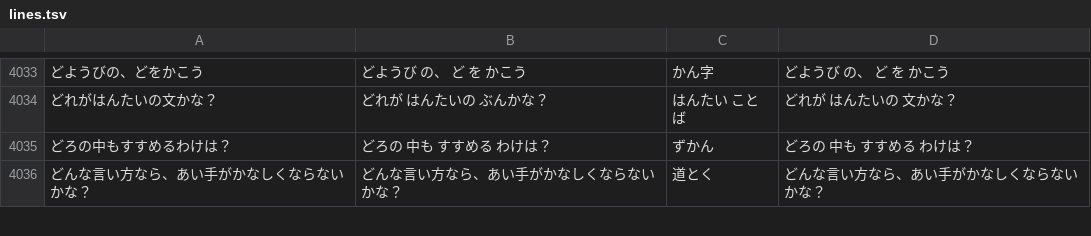
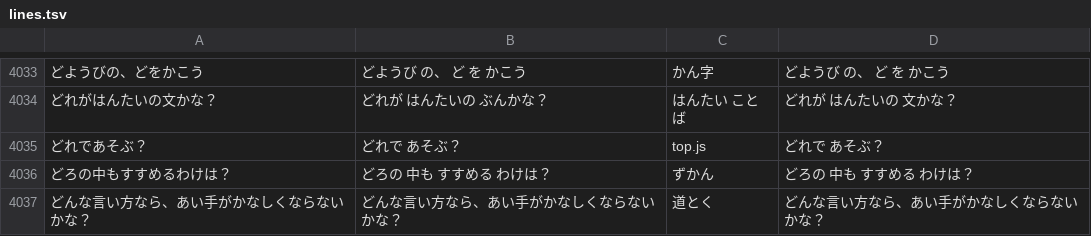
Before and after one commit to shironeko8010-coder/child-lab, a TSV file: tools/voice/lines.tsv, drawn as a sheet; only a part is shown, gaps mark what is left out; the diff names each change by its address in the sheet, - before the commit and + after, or states it on an @@ line.

```diff
--- a/tools/voice/lines.tsv
+++ b/tools/voice/lines.tsv
+row 4035: どれであそぶ？ | どれで あそぶ？ | top.js | どれで あそぶ？
```
Also changed, not shown: tools/voice/made.tsv, 14 other files.
